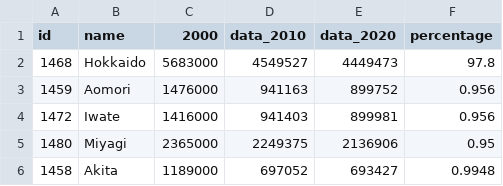
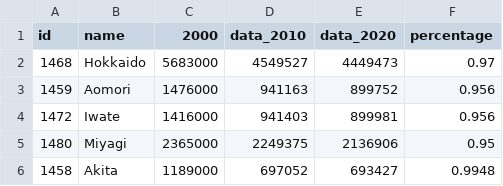
Before and after one commit to InvaderZim19/japan-us-india-data-vis, a CSV file: Pop_Japan2.csv, drawn as a sheet; only a part is shown.

Commit message:
Update Pop_Japan2.csv

```diff
--- a/Pop_Japan2.csv
+++ b/Pop_Japan2.csv
@@ -1,3 +1,3 @@
 id,name,2000,data_2010,data_2020,percentage
-1468,Hokkaido,5683000,4549527,4449473,97.8
+1468,Hokkaido,5683000,4549527,4449473,0.97
 1459,Aomori,1476000,941163,899752,0.956
```
